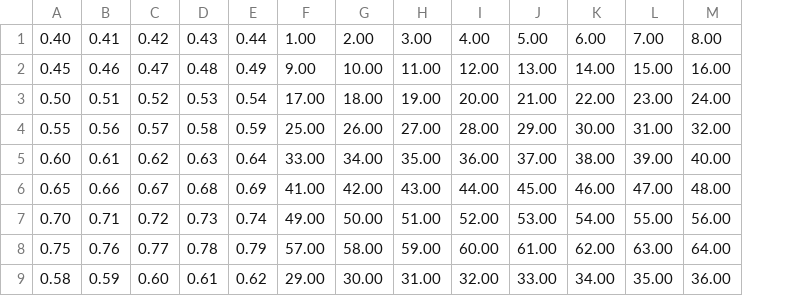
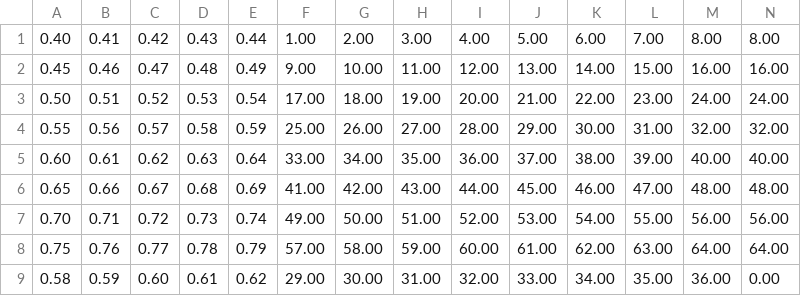
Before and after one commit to VeroMOCA/Repositorio_clase, a TSV file: Ejercicio3_numpy/resultado.tsv, drawn as a sheet; the diff names each change by its address in the sheet, - before the commit and + after, or states it on an @@ line.

Commit message:
Ejercicios 3 Completo

```diff
--- a/Ejercicio3_numpy/resultado.tsv
+++ b/Ejercicio3_numpy/resultado.tsv
+column N, rows 1-9: 8.00 | 16.00 | 24.00 | 32.00 | 40.00 | 48.00 | 56.00 | 64.00 | 0.00
```
